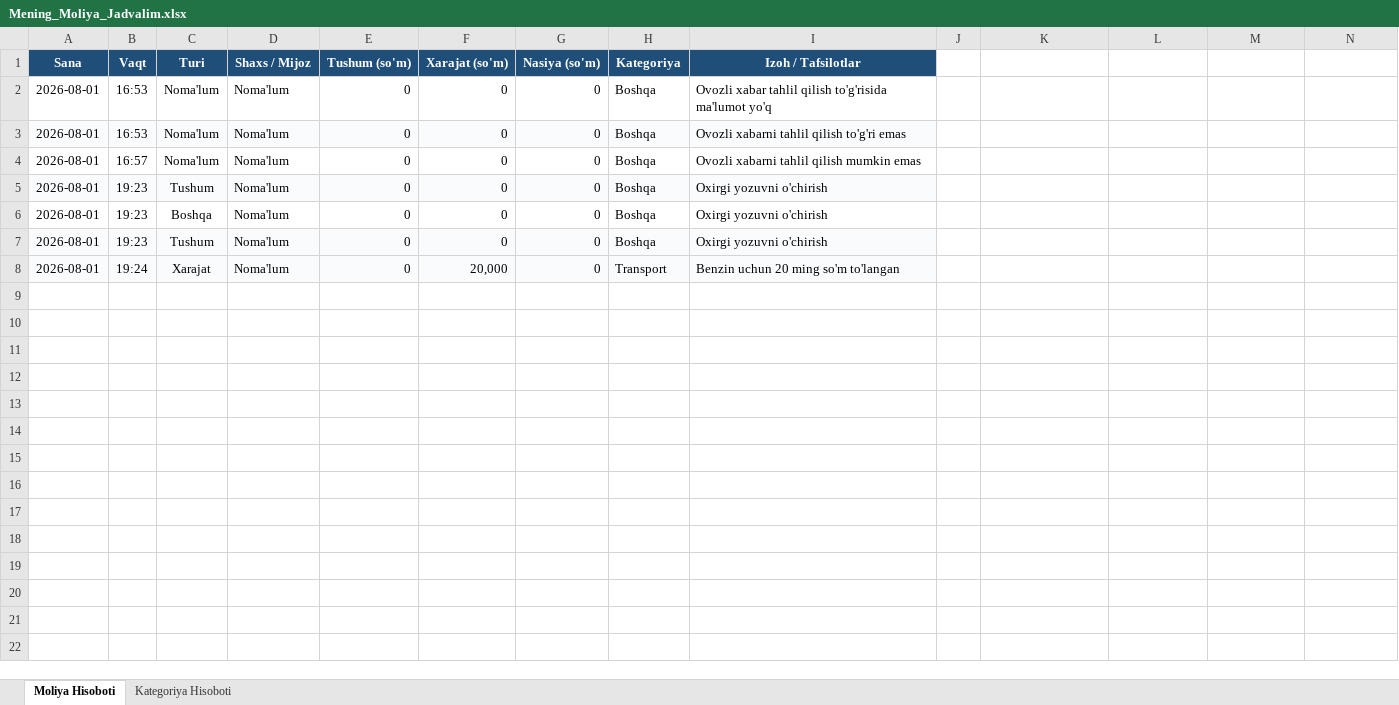
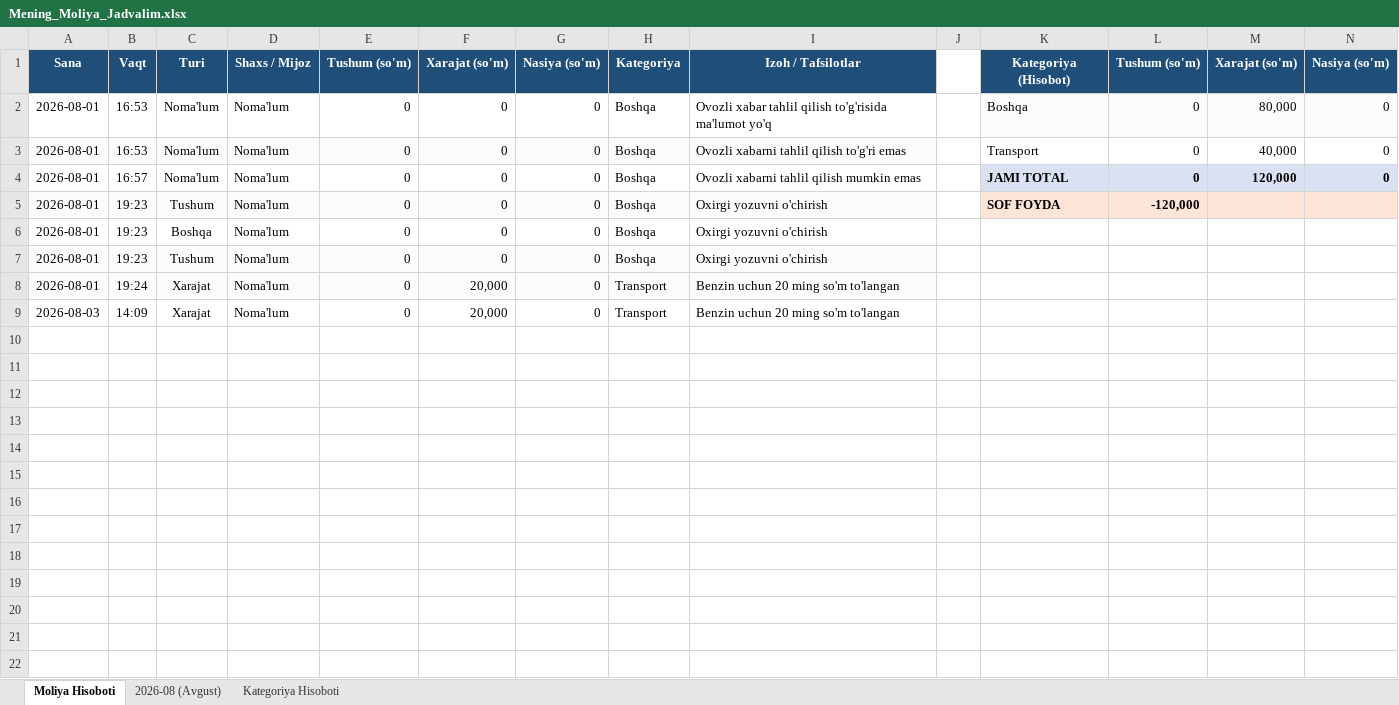
Before and after one commit to anvarolimjonov818-spec/telegram-moliya-bot, an Excel workbook: Mening_Moliya_Jadvalim.xlsx, sheet Moliya Hisoboti, drawn as a sheet; only a part is shown; values as stored, in another font and other column widths than the file's, no borders; the diff covers the shown part only; the diff names each change by its address in the sheet, - before the commit and + after, or states it on an @@ line.

```diff
--- a/Mening_Moliya_Jadvalim.xlsx (sheet Moliya Hisoboti)
+++ b/Mening_Moliya_Jadvalim.xlsx (sheet Moliya Hisoboti)
+sheet tab: 2026-08 (Avgust)
-K1: (empty)
+K1: Kategoriya (Hisobot)
-K1:N1 fill: none
+K1:N1 fill: #1F4E78
-L1: (empty)
+L1: Tushum (so'm)
-M1: (empty)
+M1: Xarajat (so'm)
-N1: (empty)
+N1: Nasiya (so'm)
-K2: (empty)
+K2: Boshqa
-K2:N2 fill: none
+K2:N2 fill: #F9FBFD
-L2:L4: (empty)
+L2:L4: 0
-M2: (empty)
+M2: 80,000
-N2:N4: (empty)
+N2:N4: 0
-K3: (empty)
+K3: Transport
-M3: (empty)
+M3: 40,000
-K4: (empty)
+K4: JAMI TOTAL
-K4:N4 fill: none
+K4:N4 fill: #D9E1F2
-M4: (empty)
+M4: 120,000
-K5: (empty)
+K5: SOF FOYDA
-K5:N5 fill: none
+K5:N5 fill: #FCE4D6
-L5: (empty)
+L5: -120,000
+row 9: 2026-08-03 | 14:09 | Xarajat | Noma'lum | 0 | 20,000 | 0 | Transport | Benzin uchun 20 ming so'm to'langan
+row 10: (empty)
+row 11: (empty)
+row 12: (empty)
+row 13: (empty)
+row 14: (empty)
+row 15: (empty)
+row 16: (empty)
+row 17: (empty)
+row 18: (empty)
+row 19: (empty)
+row 20: (empty)
+row 21: (empty)
+row 22: (empty)
```
Also changed, not shown: 22 added rows elsewhere in this sheet, sheet Kategoriya Hisoboti, 3 other files.
